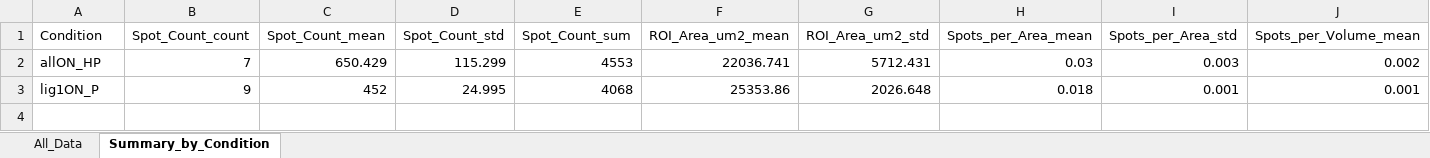
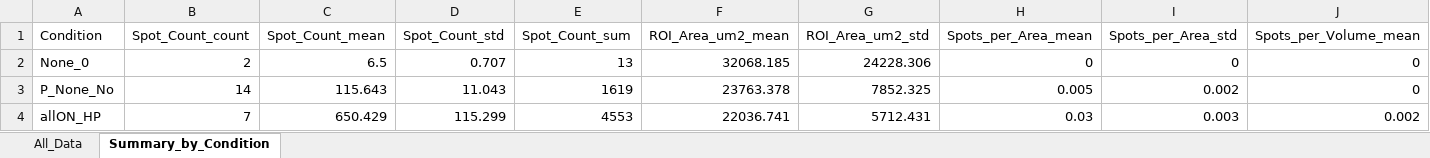
Before and after one commit to MisokralPanovic/nikon_cellpose_bags_spots, an Excel workbook: processed_data/nikon_cellpose_bags_spots_results.xlsx, sheet Summary_by_Condition, drawn as a sheet; only a part is shown; values as stored, in another font and other column widths than the file's, no borders; removed rows and columns are numbered as before the commit, all else as after; rows hold the shown columns only; the diff names each change by its address in the sheet, - before the commit and + after, or states it on an @@ line.

```diff
--- a/processed_data/nikon_cellpose_bags_spots_results.xlsx (sheet Summary_by_Condition)
+++ b/processed_data/nikon_cellpose_bags_spots_results.xlsx (sheet Summary_by_Condition)
+row 2: None_0 | 2 | 6.5 | 0.707 | 13 | 32068.185 | 24228.306 | 0 | 0 | 0
+row 3: P_None_No | 14 | 115.643 | 11.043 | 1619 | 23763.378 | 7852.325 | 0.005 | 0.002 | 0
-row 3: lig1ON_P | 9 | 452 | 24.995 | 4068 | 25353.86 | 2026.648 | 0.018 | 0.001 | 0.001
```
Also changed, not shown: sheet All_Data, 4 other files.
